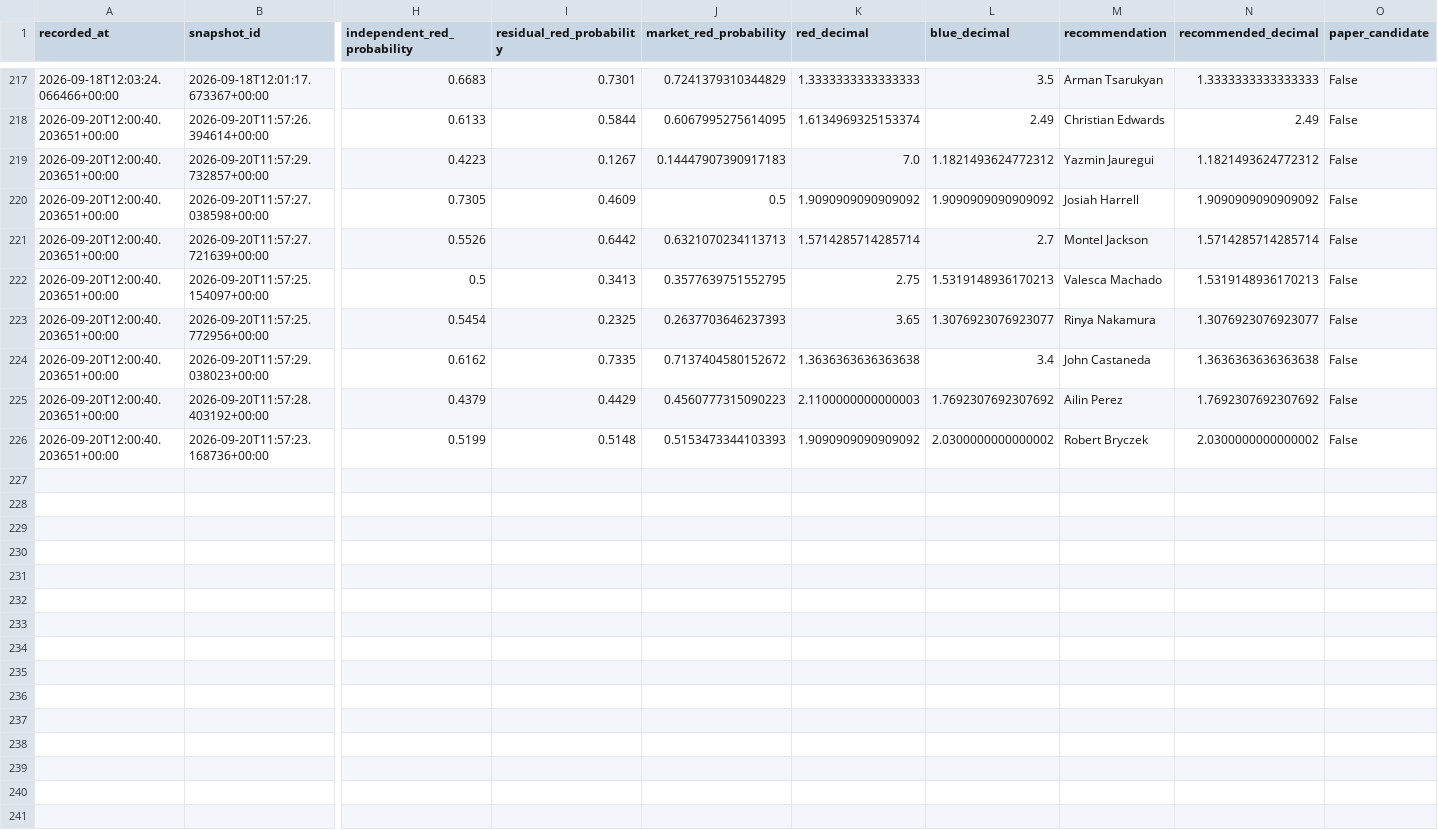
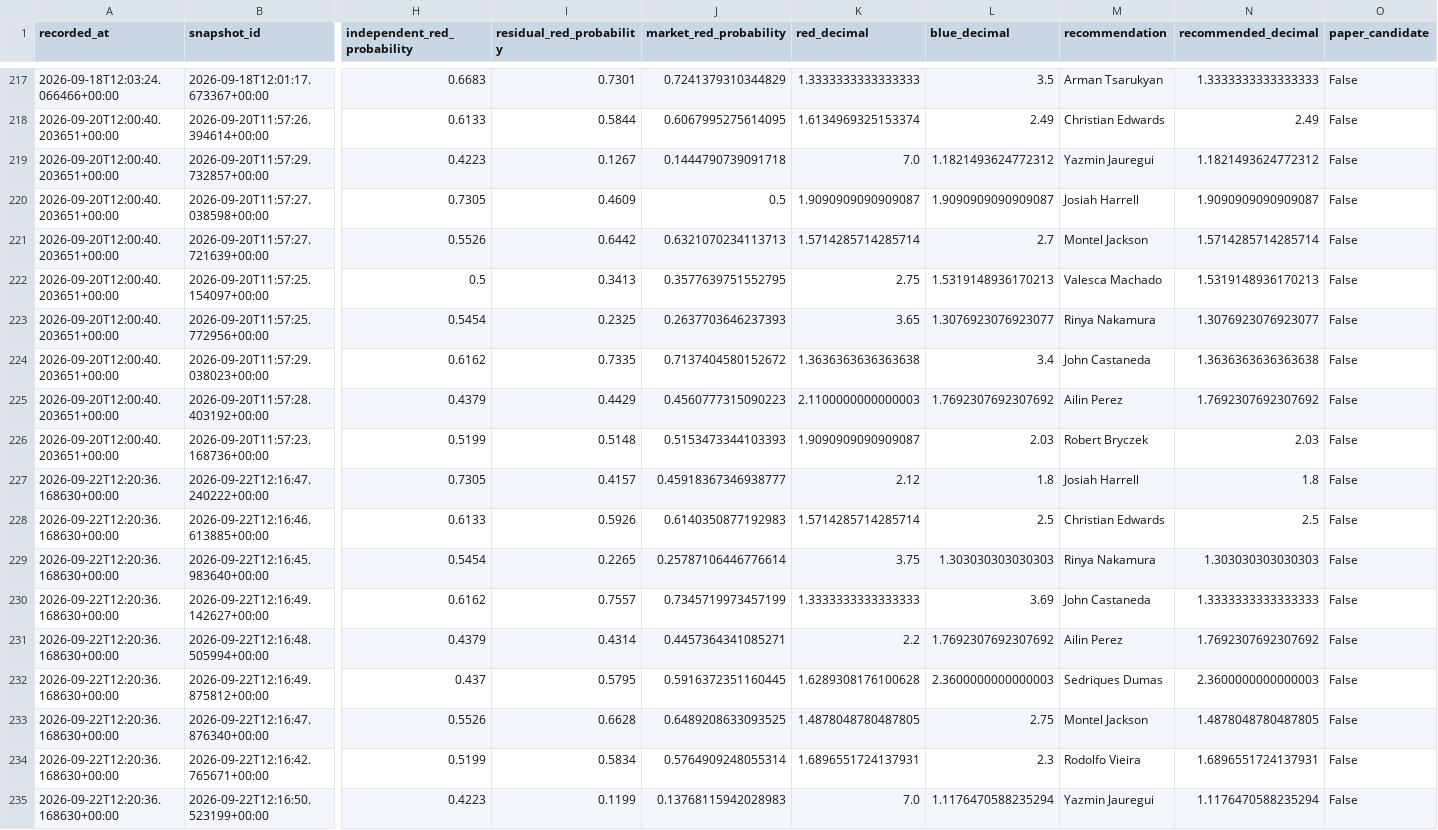
Before and after one commit to P-AEL/Better, a CSV file: data/forward_predictions.csv, drawn as a sheet; only a part is shown, gaps mark what is left out; rows hold the shown columns only; the diff names each change by its address in the sheet, - before the commit and + after, or states it on an @@ line.

```diff
--- a/data/forward_predictions.csv
+++ b/data/forward_predictions.csv
-J219 (market_red_probability): 0.14447907390917183
+J219 (market_red_probability): 0.1444790739091718
-K220 (red_decimal): 1.9090909090909092
+K220 (red_decimal): 1.9090909090909087
-L220 (blue_decimal): 1.9090909090909092
+L220 (blue_decimal): 1.9090909090909087
-N220 (recommended_decimal): 1.9090909090909092
+N220 (recommended_decimal): 1.9090909090909087
-K226 (red_decimal): 1.9090909090909092
+K226 (red_decimal): 1.9090909090909087
-L226 (blue_decimal): 2.0300000000000002
+L226 (blue_decimal): 2.03
-N226 (recommended_decimal): 2.0300000000000002
+N226 (recommended_decimal): 2.03
+row 227: 2026-09-22T12:20:36.168630+00:00 | 2026-09-22T12:16:47.240222+00:00 | 0.7305 | 0.4157 | 0.45918367346938777 | 2.12 | 1.8 | Josiah Harrell | 1.8 | False
+row 228: 2026-09-22T12:20:36.168630+00:00 | 2026-09-22T12:16:46.613885+00:00 | 0.6133 | 0.5926 | 0.6140350877192983 | 1.5714285714285714 | 2.5 | Christian Edwards | 2.5 | False
+row 229: 2026-09-22T12:20:36.168630+00:00 | 2026-09-22T12:16:45.983640+00:00 | 0.5454 | 0.2265 | 0.25787106446776614 | 3.75 | 1.303030303030303 | Rinya Nakamura | 1.303030303030303 | False
+row 230: 2026-09-22T12:20:36.168630+00:00 | 2026-09-22T12:16:49.142627+00:00 | 0.6162 | 0.7557 | 0.7345719973457199 | 1.3333333333333333 | 3.69 | John Castaneda | 1.3333333333333333 | False
+row 231: 2026-09-22T12:20:36.168630+00:00 | 2026-09-22T12:16:48.505994+00:00 | 0.4379 | 0.4314 | 0.4457364341085271 | 2.2 | 1.7692307692307692 | Ailin Perez | 1.7692307692307692 | False
+row 232: 2026-09-22T12:20:36.168630+00:00 | 2026-09-22T12:16:49.875812+00:00 | 0.437 | 0.5795 | 0.5916372351160445 | 1.6289308176100628 | 2.3600000000000003 | Sedriques Dumas | 2.3600000000000003 | False
+row 233: 2026-09-22T12:20:36.168630+00:00 | 2026-09-22T12:16:47.876340+00:00 | 0.5526 | 0.6628 | 0.6489208633093525 | 1.4878048780487805 | 2.75 | Montel Jackson | 1.4878048780487805 | False
+row 234: 2026-09-22T12:20:36.168630+00:00 | 2026-09-22T12:16:42.765671+00:00 | 0.5199 | 0.5834 | 0.5764909248055314 | 1.6896551724137931 | 2.3 | Rodolfo Vieira | 1.6896551724137931 | False
+row 235: 2026-09-22T12:20:36.168630+00:00 | 2026-09-22T12:16:50.523199+00:00 | 0.4223 | 0.1199 | 0.13768115942028983 | 7.0 | 1.1176470588235294 | Yazmin Jauregui | 1.1176470588235294 | False
```
Also changed, not shown: data/scraped_data/ufc_fight_odds_history.csv, 8 other files.
